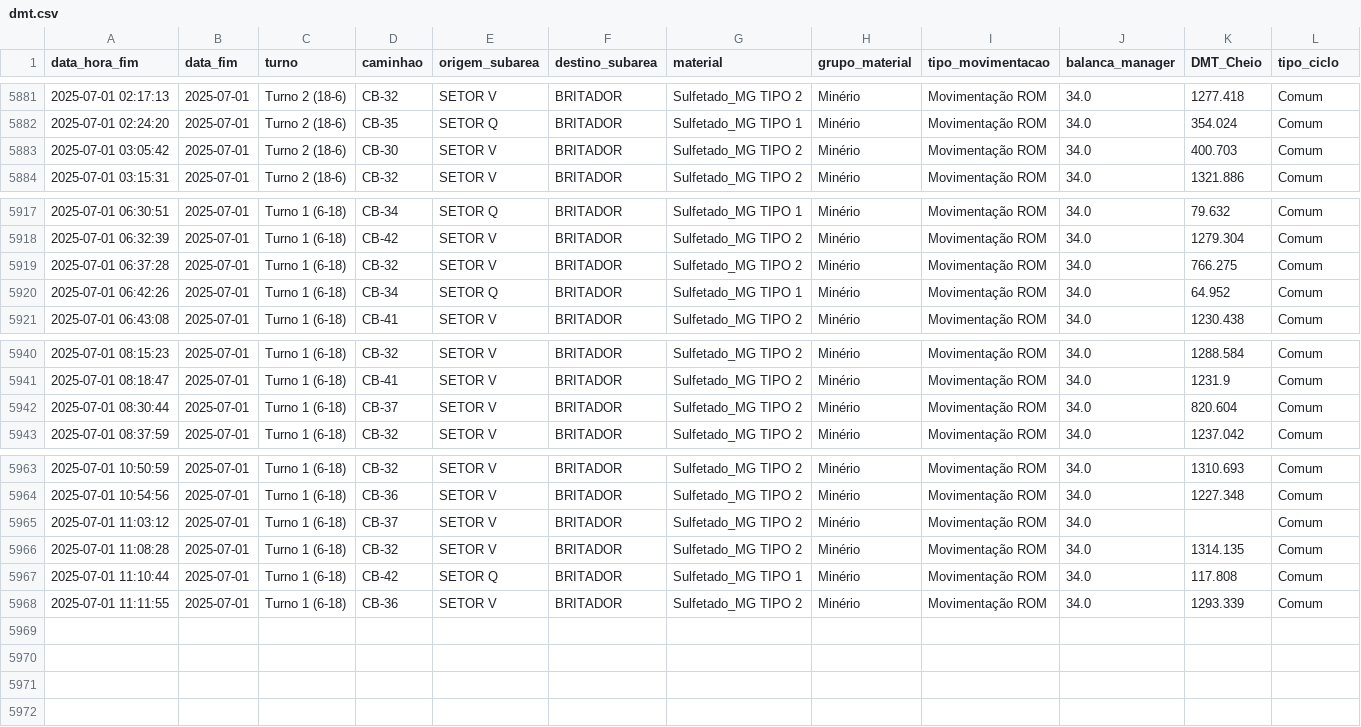
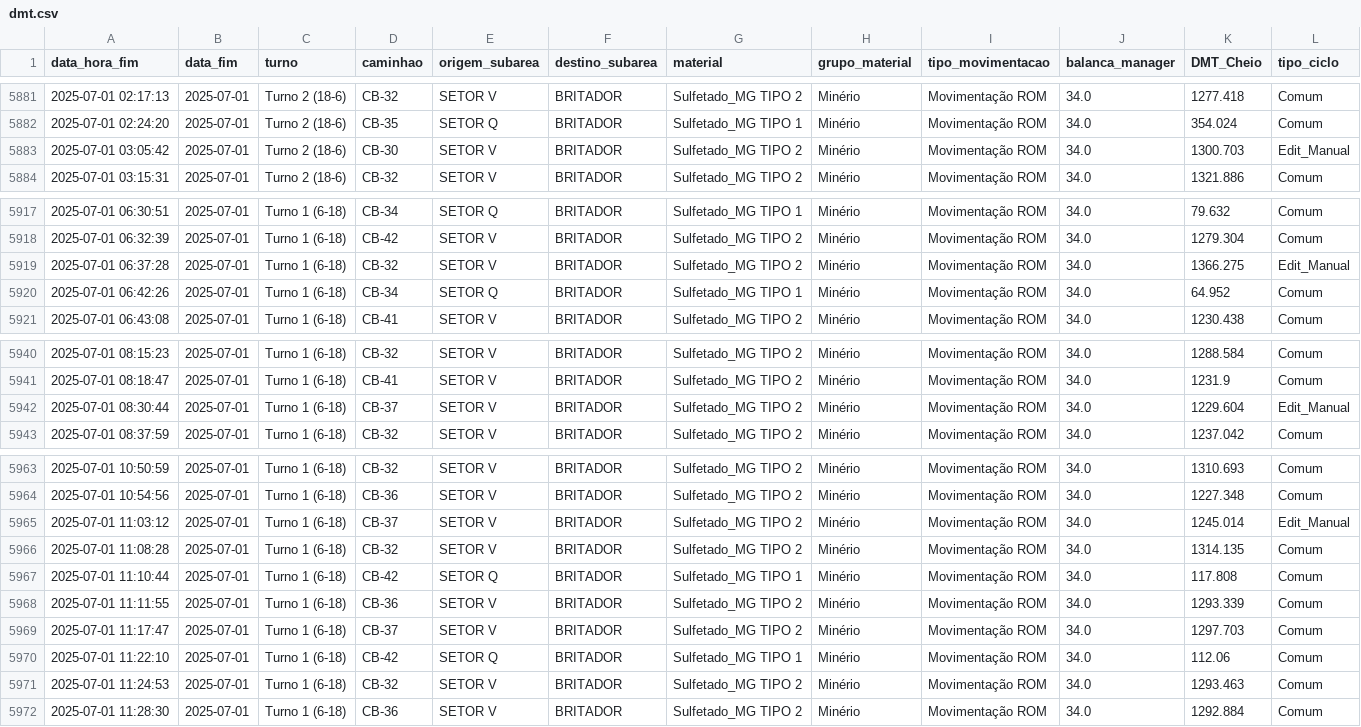
Before and after one commit to eduardosoros/app_controle_dmt, a CSV file: dados/dmt.csv, drawn as a sheet; only a part is shown, gaps mark what is left out.

Commit message:
Atualização automática via DSN de Usuário

```diff
--- a/dados/dmt.csv
+++ b/dados/dmt.csv
@@ -5882,3 +5882,3 @@ data_hora_fim,data_fim,turno,caminhao,origem_subarea,destino_subarea,material,gr
 2025-07-01 02:24:20,2025-07-01,Turno 2 (18-6),CB-35,SETOR Q,BRITADOR,Sulfetado_MG TIPO 1,Minério,Movimentação ROM,34.0,354.024,Comum
-2025-07-01 03:05:42,2025-07-01,Turno 2 (18-6),CB-30,SETOR V,BRITADOR,Sulfetado_MG TIPO 2,Minério,Movimentação ROM,34.0,400.703,Comum
+2025-07-01 03:05:42,2025-07-01,Turno 2 (18-6),CB-30,SETOR V,BRITADOR,Sulfetado_MG TIPO 2,Minério,Movimentação ROM,34.0,1300.703,Edit_Manual
 2025-07-01 03:15:31,2025-07-01,Turno 2 (18-6),CB-32,SETOR V,BRITADOR,Sulfetado_MG TIPO 2,Minério,Movimentação ROM,34.0,1321.886,Comum
@@ -5918,3 +5918,3 @@ data_hora_fim,data_fim,turno,caminhao,origem_subarea,destino_subarea,material,gr
 2025-07-01 06:32:39,2025-07-01,Turno 1 (6-18),CB-42,SETOR V,BRITADOR,Sulfetado_MG TIPO 2,Minério,Movimentação ROM,34.0,1279.304,Comum
-2025-07-01 06:37:28,2025-07-01,Turno 1 (6-18),CB-32,SETOR V,BRITADOR,Sulfetado_MG TIPO 2,Minério,Movimentação ROM,34.0,766.275,Comum
+2025-07-01 06:37:28,2025-07-01,Turno 1 (6-18),CB-32,SETOR V,BRITADOR,Sulfetado_MG TIPO 2,Minério,Movimentação ROM,34.0,1366.275,Edit_Manual
 2025-07-01 06:42:26,2025-07-01,Turno 1 (6-18),CB-34,SETOR Q,BRITADOR,Sulfetado_MG TIPO 1,Minério,Movimentação ROM,34.0,64.952,Comum
@@ -5941,3 +5941,3 @@ data_hora_fim,data_fim,turno,caminhao,origem_subarea,destino_subarea,material,gr
 2025-07-01 08:18:47,2025-07-01,Turno 1 (6-18),CB-41,SETOR V,BRITADOR,Sulfetado_MG TIPO 2,Minério,Movimentação ROM,34.0,1231.9,Comum
-2025-07-01 08:30:44,2025-07-01,Turno 1 (6-18),CB-37 ,SETOR V,BRITADOR,Sulfetado_MG TIPO 2,Minério,Movimentação ROM,34.0,820.604,Comum
+2025-07-01 08:30:44,2025-07-01,Turno 1 (6-18),CB-37 ,SETOR V,BRITADOR,Sulfetado_MG TIPO 2,Minério,Movimentação ROM,34.0,1229.604,Edit_Manual
 2025-07-01 08:37:59,2025-07-01,Turno 1 (6-18),CB-32,SETOR V,BRITADOR,Sulfetado_MG TIPO 2,Minério,Movimentação ROM,34.0,1237.042,Comum
@@ -5964,3 +5964,3 @@ data_hora_fim,data_fim,turno,caminhao,origem_subarea,destino_subarea,material,gr
 2025-07-01 10:54:56,2025-07-01,Turno 1 (6-18),CB-36,SETOR V,BRITADOR,Sulfetado_MG TIPO 2,Minério,Movimentação ROM,34.0,1227.348,Comum
-2025-07-01 11:03:12,2025-07-01,Turno 1 (6-18),CB-37 ,SETOR V,BRITADOR,Sulfetado_MG TIPO 2,Minério,Movimentação ROM,34.0,,Comum
+2025-07-01 11:03:12,2025-07-01,Turno 1 (6-18),CB-37 ,SETOR V,BRITADOR,Sulfetado_MG TIPO 2,Minério,Movimentação ROM,34.0,1245.014,Edit_Manual
 2025-07-01 11:08:28,2025-07-01,Turno 1 (6-18),CB-32,SETOR V,BRITADOR,Sulfetado_MG TIPO 2,Minério,Movimentação ROM,34.0,1314.135,Comum
@@ -5968 +5968,5 @@ data_hora_fim,data_fim,turno,caminhao,origem_subarea,destino_subarea,material,gr
 2025-07-01 11:11:55,2025-07-01,Turno 1 (6-18),CB-36,SETOR V,BRITADOR,Sulfetado_MG TIPO 2,Minério,Movimentação ROM,34.0,1293.339,Comum
+2025-07-01 11:17:47,2025-07-01,Turno 1 (6-18),CB-37 ,SETOR V,BRITADOR,Sulfetado_MG TIPO 2,Minério,Movimentação ROM,34.0,1297.703,Comum
+2025-07-01 11:22:10,2025-07-01,Turno 1 (6-18),CB-42,SETOR Q,BRITADOR,Sulfetado_MG TIPO 1,Minério,Movimentação ROM,34.0,112.06,Comum
+2025-07-01 11:24:53,2025-07-01,Turno 1 (6-18),CB-32,SETOR V,BRITADOR,Sulfetado_MG TIPO 2,Minério,Movimentação ROM,34.0,1293.463,Comum
+2025-07-01 11:28:30,2025-07-01,Turno 1 (6-18),CB-36,SETOR V,BRITADOR,Sulfetado_MG TIPO 2,Minério,Movimentação ROM,34.0,1292.884,Comum
```
